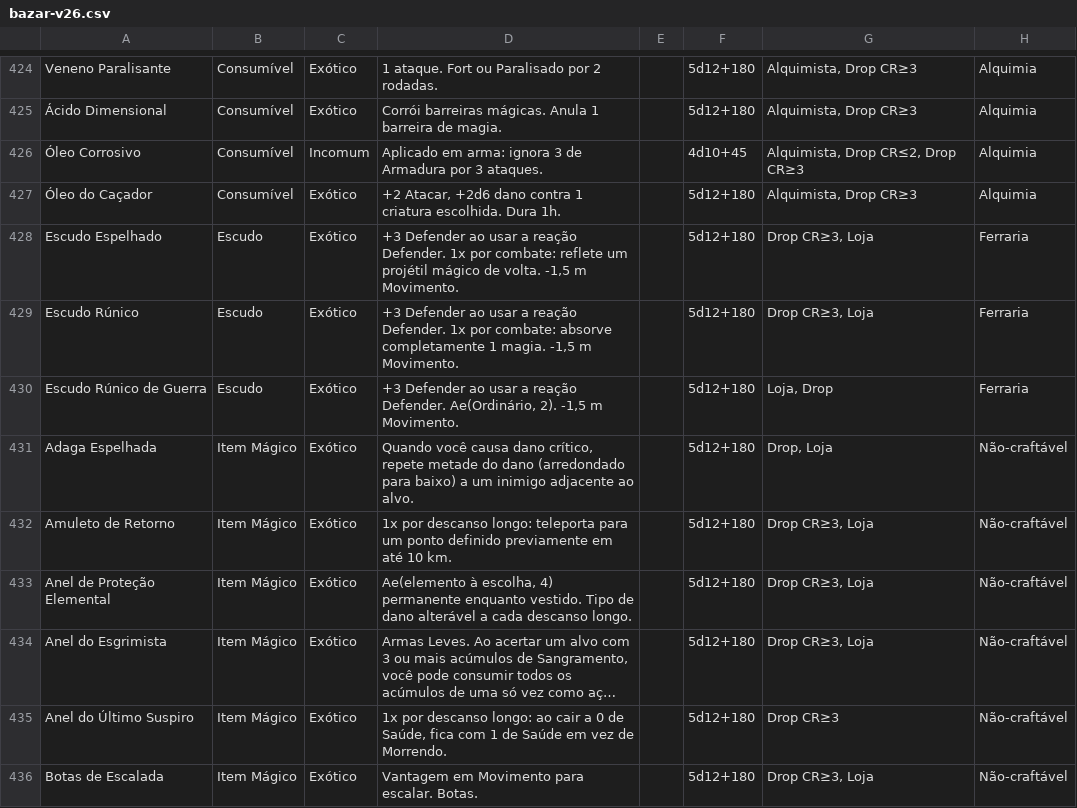
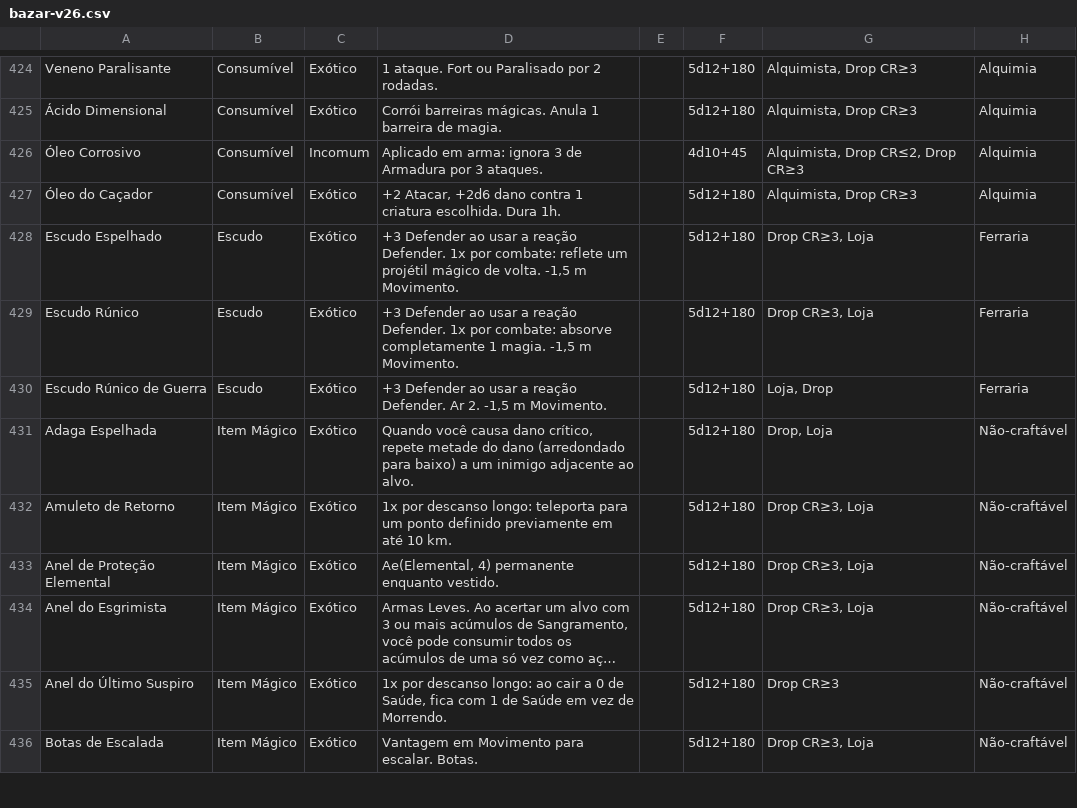
Before and after one commit to vitralxx/Khalkaria_Html, a CSV file: .claude/skills/khalkaria-balance/references/bazar-v26.csv, drawn as a sheet; only a part is shown, gaps mark what is left out; long unchanged cells end in …; the diff names each change by its address in the sheet, - before the commit and + after, or states it on an @@ line.

```diff
--- a/.claude/skills/khalkaria-balance/references/bazar-v26.csv
+++ b/.claude/skills/khalkaria-balance/references/bazar-v26.csv
-D430: …reação Defender. Ae(Ordinário, 2). -1,5 m…
+D430: …reação Defender. Ar 2. -1,5 m…
-D433: Ae(elemento à escolha, 4) permanente enquanto vestido. Tipo de dano alterável a cada descanso longo.
+D433: Ae(Elemental, 4) permanente enquanto vestido.
```
Also changed, not shown: 1 other file.
